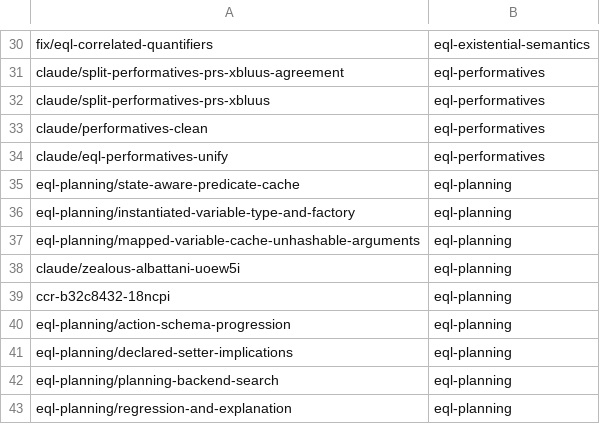
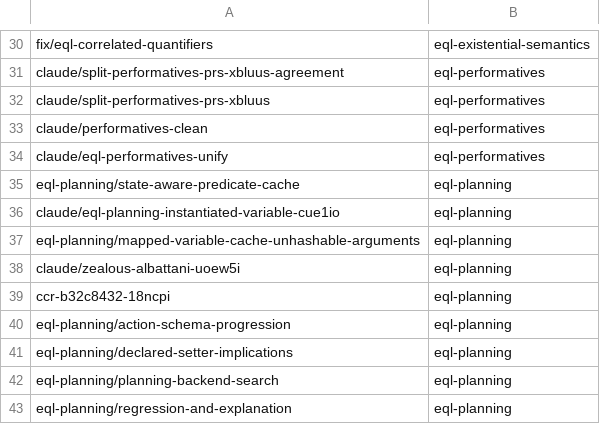
Before and after one commit to AbdelrhmanBassiouny/cognitive_robot_abstract_machine, a TSV file: .claude/personal/plans/_generated/branch-index.tsv, drawn as a sheet; only a part is shown, gaps mark what is left out.

Commit message:
Update plan manifest for eql-planning

```diff
--- a/.claude/personal/plans/_generated/branch-index.tsv
+++ b/.claude/personal/plans/_generated/branch-index.tsv
@@ -35,3 +35,3 @@ claude/eql-performatives-unify	eql-performatives
 eql-planning/state-aware-predicate-cache	eql-planning
-eql-planning/instantiated-variable-type-and-factory	eql-planning
+claude/eql-planning-instantiated-variable-cue1io	eql-planning
 eql-planning/mapped-variable-cache-unhashable-arguments	eql-planning
```
Also changed, not shown: 1 other file.
